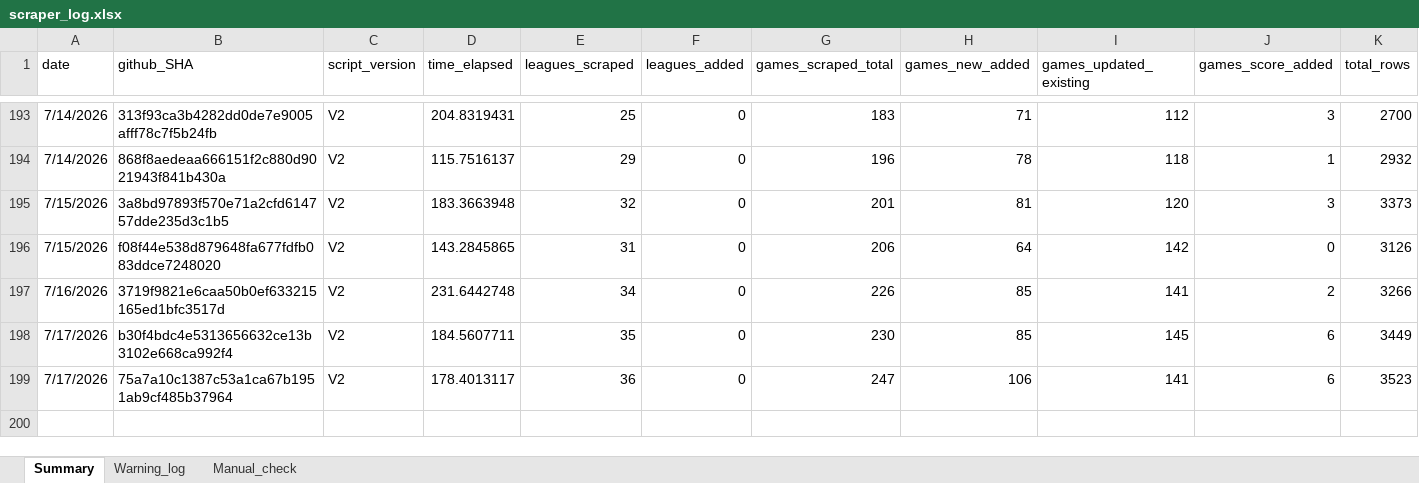
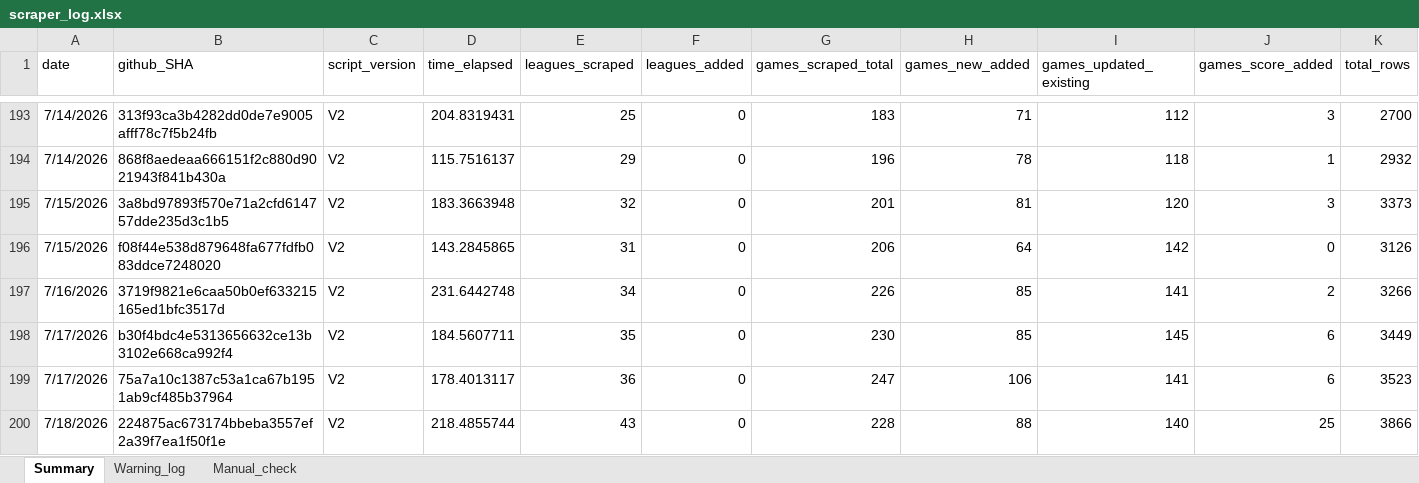
Before and after one commit to Auketas/football_betting, an Excel workbook: data/log/scraper_log.xlsx, sheet Summary, drawn as a sheet; only a part is shown, gaps mark what is left out; values as stored, in another font and other column widths than the file's, no borders; rows hold the shown columns only; the diff names each change by its address in the sheet, - before the commit and + after, or states it on an @@ line.

```diff
--- a/data/log/scraper_log.xlsx (sheet Summary)
+++ b/data/log/scraper_log.xlsx (sheet Summary)
+row 200: 7/18/2026 | 224875ac673174bbeba3557ef2a39f7ea1f50f1e | V2 | 218.4855744 | 43 | 0 | 228 | 88 | 140 | 25 | 3866
```
Also changed, not shown: 26 other files.
